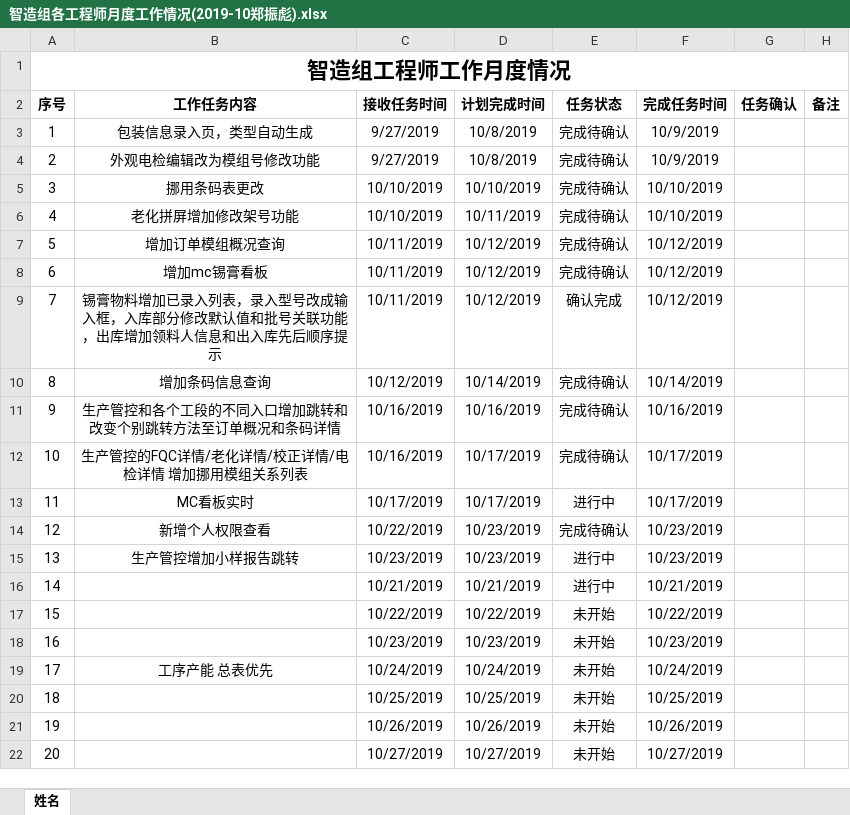
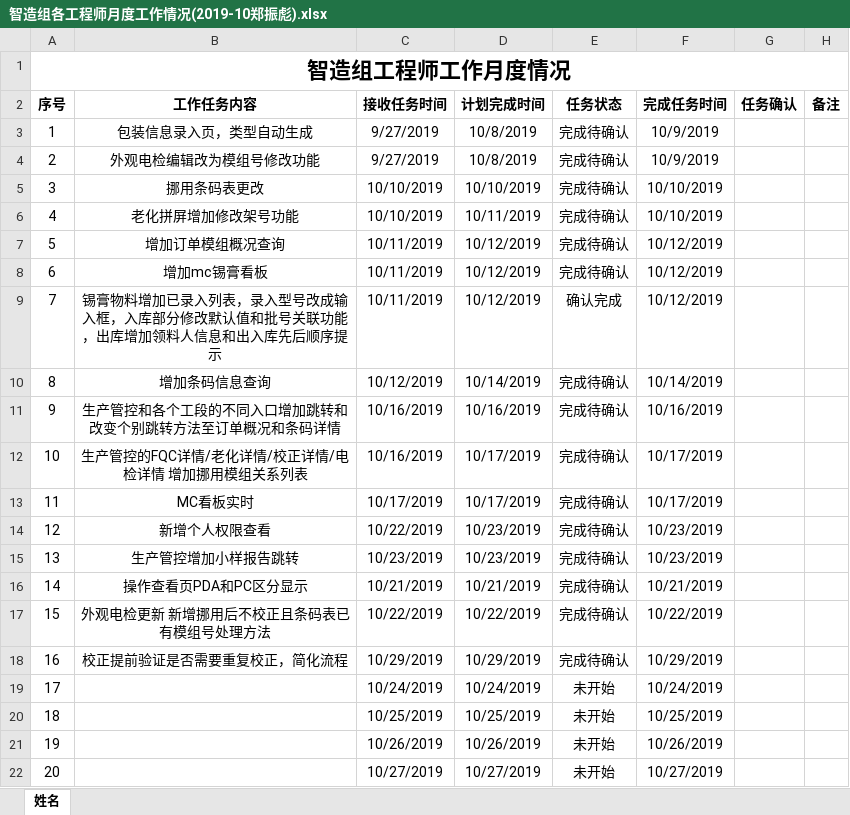
Before and after one commit to minibill11/DongLiBoy, an Excel workbook: 细节优化-190520不再更新/工作清单/智造组各工程师月度工作情况(2019-10郑振彪).xlsx, sheet 姓名, drawn as a sheet; values as stored, in another font and other column widths than the file's, no borders; conditional formats not drawn; the diff names each change by its address in the sheet, - before the commit and + after, or states it on an @@ line.

```diff
--- a/细节优化-190520不再更新/工作清单/智造组各工程师月度工作情况(2019-10郑振彪).xlsx (sheet 姓名)
+++ b/细节优化-190520不再更新/工作清单/智造组各工程师月度工作情况(2019-10郑振彪).xlsx (sheet 姓名)
-E13 (任务状态): 进行中
+E13 (任务状态): 完成待确认
-E15:E16 (任务状态): 进行中
+E15:E16 (任务状态): 完成待确认
-B16 (工作任务内容): (empty)
+B16 (工作任务内容): 操作查看页PDA和PC区分显示
-B17 (工作任务内容): (empty)
+B17 (工作任务内容): 外观电检更新 新增挪用后不校正且条码表已有模组号处理方法
-E17:E18 (任务状态): 未开始
+E17:E18 (任务状态): 完成待确认
-B18 (工作任务内容): (empty)
+B18 (工作任务内容): 校正提前验证是否需要重复校正，简化流程
-C18 (接收任务时间): 10/23/2019
+C18 (接收任务时间): 10/29/2019
-D18 (计划完成时间): 10/23/2019
+D18 (计划完成时间): 10/29/2019
-F18 (完成任务时间): 10/23/2019
+F18 (完成任务时间): 10/29/2019
-B19 (工作任务内容): 工序产能 总表优先
+B19 (工作任务内容): (empty)
```
Also changed, not shown: 1 other file.
